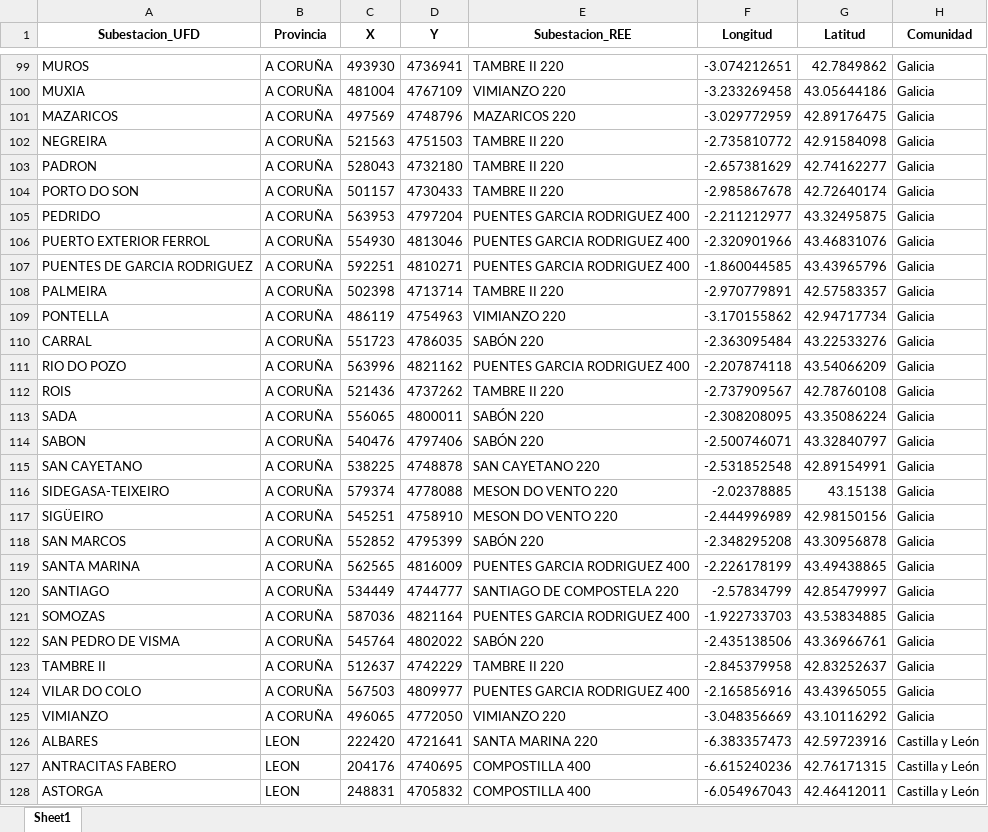
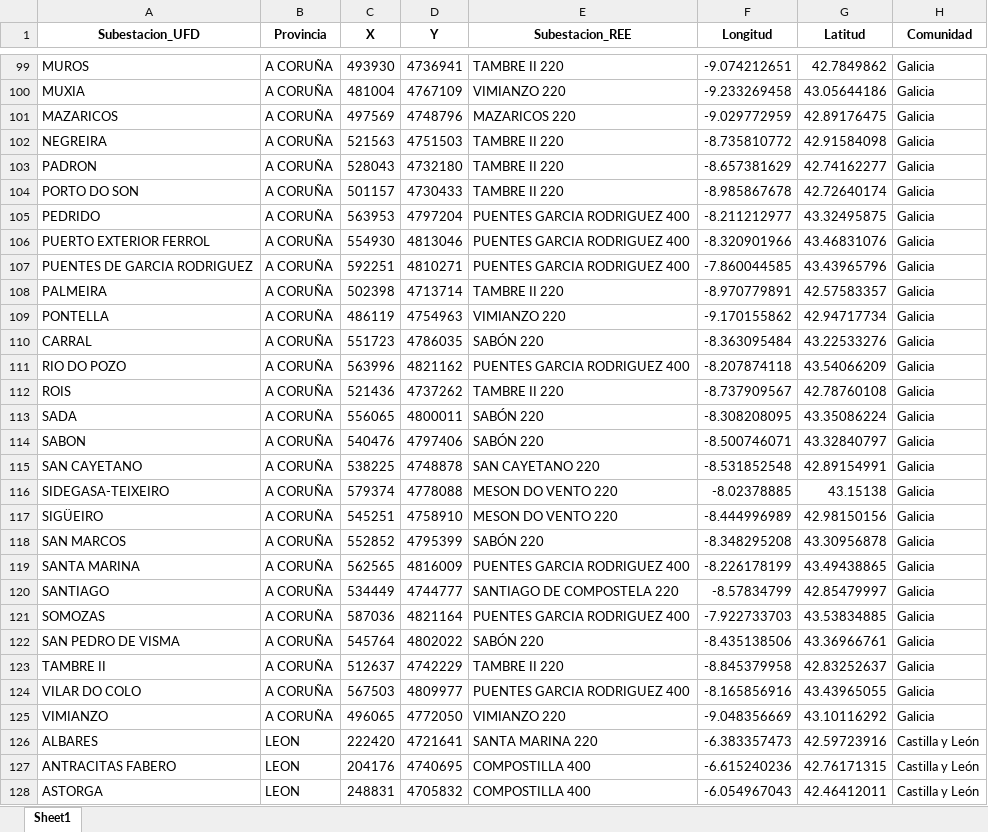
Before and after one commit to jacubero/SEE, an Excel workbook: Distribucion/Excels/UFD.xlsx, sheet Sheet1, drawn as a sheet; only a part is shown, gaps mark what is left out; values as stored, in another font and other column widths than the file's, no borders; the diff covers the shown part only; the diff names each change by its address in the sheet, - before the commit and + after, or states it on an @@ line.

```diff
--- a/Distribucion/Excels/UFD.xlsx (sheet Sheet1)
+++ b/Distribucion/Excels/UFD.xlsx (sheet Sheet1)
-F99 (Longitud): -3.074212651
+F99 (Longitud): -9.074212651
-F100 (Longitud): -3.233269458
+F100 (Longitud): -9.233269458
-F101 (Longitud): -3.029772959
+F101 (Longitud): -9.029772959
-F102 (Longitud): -2.735810772
+F102 (Longitud): -8.735810772
-F103 (Longitud): -2.657381629
+F103 (Longitud): -8.657381629
-F104 (Longitud): -2.985867678
+F104 (Longitud): -8.985867678
-F105 (Longitud): -2.211212977
+F105 (Longitud): -8.211212977
-F106 (Longitud): -2.320901966
+F106 (Longitud): -8.320901966
-F107 (Longitud): -1.860044585
+F107 (Longitud): -7.860044585
-F108 (Longitud): -2.970779891
+F108 (Longitud): -8.970779891
-F109 (Longitud): -3.170155862
+F109 (Longitud): -9.170155862
-F110 (Longitud): -2.363095484
+F110 (Longitud): -8.363095484
-F111 (Longitud): -2.207874118
+F111 (Longitud): -8.207874118
-F112 (Longitud): -2.737909567
+F112 (Longitud): -8.737909567
-F113 (Longitud): -2.308208095
+F113 (Longitud): -8.308208095
-F114 (Longitud): -2.500746071
+F114 (Longitud): -8.500746071
-F115 (Longitud): -2.531852548
+F115 (Longitud): -8.531852548
-F116 (Longitud): -2.02378885
+F116 (Longitud): -8.02378885
-F117 (Longitud): -2.444996989
+F117 (Longitud): -8.444996989
-F118 (Longitud): -2.348295208
+F118 (Longitud): -8.348295208
-F119 (Longitud): -2.226178199
+F119 (Longitud): -8.226178199
-F120 (Longitud): -2.57834799
+F120 (Longitud): -8.57834799
-F121 (Longitud): -1.922733703
+F121 (Longitud): -7.922733703
-F122 (Longitud): -2.435138506
+F122 (Longitud): -8.435138506
-F123 (Longitud): -2.845379958
+F123 (Longitud): -8.845379958
-F124 (Longitud): -2.165856916
+F124 (Longitud): -8.165856916
-F125 (Longitud): -3.048356669
+F125 (Longitud): -9.048356669
```
Also changed, not shown: 47 edited cells elsewhere in this sheet, Distribucion/Excels/EDRD.xlsx, Distribucion/Excels/EREDES.xlsx, 4 other files.
